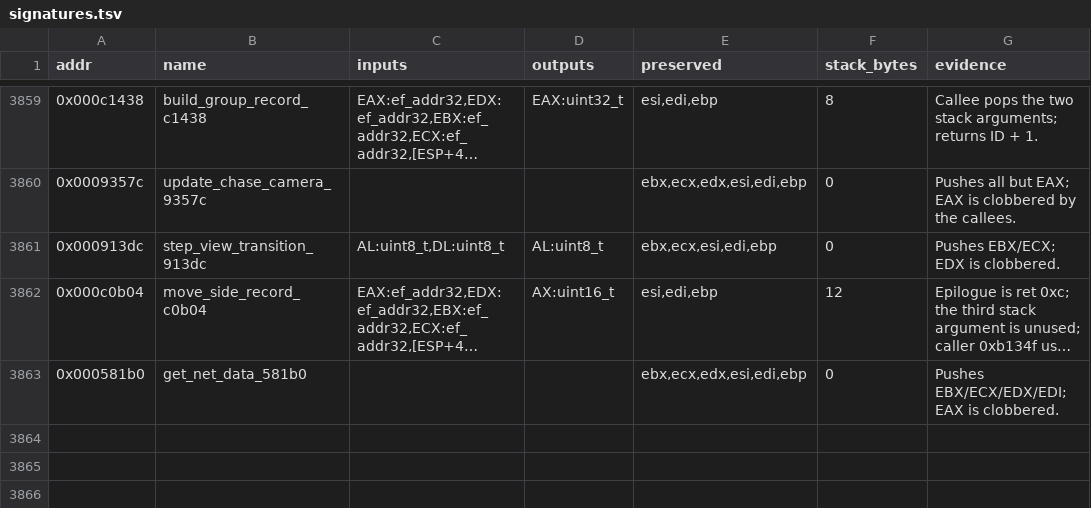
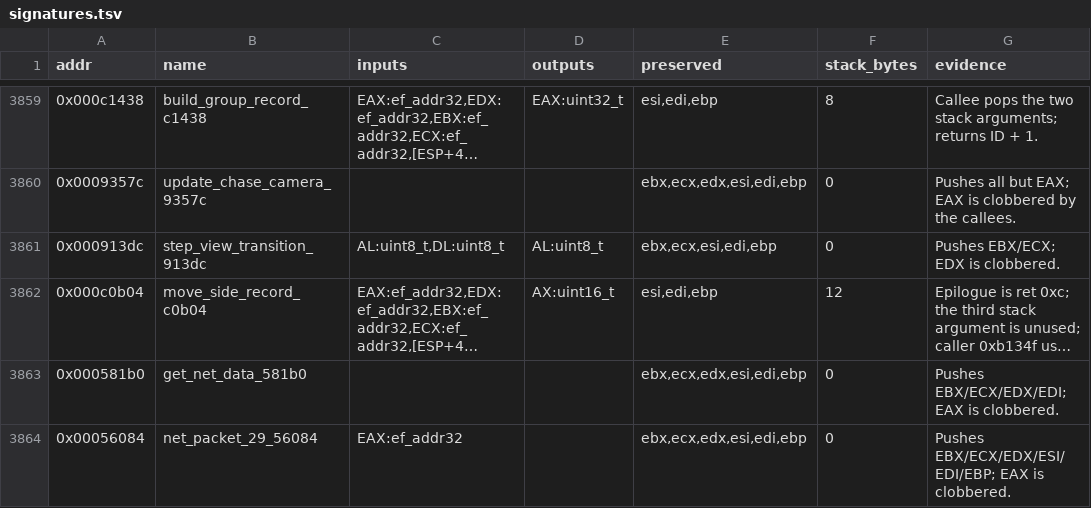
Before and after one commit to Grumbel/ef2000-port, a TSV file: decomp/symbols/signatures.tsv, drawn as a sheet; only a part is shown, gaps mark what is left out; long unchanged cells end in ….

```diff
--- a/decomp/symbols/signatures.tsv
+++ b/decomp/symbols/signatures.tsv
@@ -3863 +3863,2 @@ addr	name	inputs	outputs	preserved	stack_bytes	evidence
 0x000581b0	get_net_data_581b0			ebx,ecx,edx,esi,edi,ebp	0	Pushes EBX/ECX/EDX/EDI; EAX is clobbered.
+0x00056084	net_packet_29_56084	EAX:ef_addr32		ebx,ecx,edx,esi,edi,ebp	0	"Pushes EBX/ECX/EDX/ESI/EDI/EBP; EAX is clobbered."
```
Also changed, not shown: decomp/symbols/functions.tsv, 4 other files.
